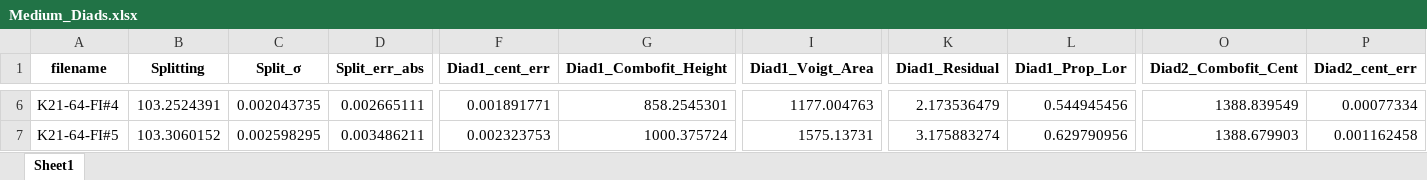
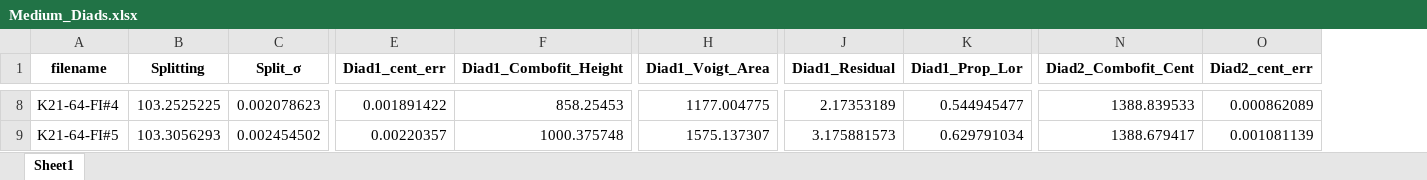
Before and after one commit to PennyWieser/DiadFit, an Excel workbook: docs/Examples/Example1b_CO2_Fluid_Inclusions/Medium_Diads.xlsx, sheet Sheet1, drawn as a sheet; only a part is shown, gaps mark what is left out; values as stored, in another font and other column widths than the file's, no borders; removed rows and columns are numbered as before the commit, all else as after; the diff covers the shown part only; the diff names each change by its address in the sheet, - before the commit and + after, or states it on an @@ line.

```diff
--- a/docs/Examples/Example1b_CO2_Fluid_Inclusions/Medium_Diads.xlsx (sheet Sheet1)
+++ b/docs/Examples/Example1b_CO2_Fluid_Inclusions/Medium_Diads.xlsx (sheet Sheet1)
-column D (Split_err_abs), rows 6-7: 0.002665111 | 0.003486211
-B8 (Splitting): 103.2524391
+B8 (Splitting): 103.2525225
-C8 (Split_σ): 0.002043735
+C8 (Split_σ): 0.002078623
-E8 (Diad1_cent_err): 0.001891771
+E8 (Diad1_cent_err): 0.001891422
-F8 (Diad1_Combofit_Height): 858.2545301
+F8 (Diad1_Combofit_Height): 858.25453
-H8 (Diad1_Voigt_Area): 1177.004763
+H8 (Diad1_Voigt_Area): 1177.004775
-J8 (Diad1_Residual): 2.173536479
+J8 (Diad1_Residual): 2.17353189
-K8 (Diad1_Prop_Lor): 0.544945456
+K8 (Diad1_Prop_Lor): 0.544945477
-N8 (Diad2_Combofit_Cent): 1388.839549
+N8 (Diad2_Combofit_Cent): 1388.839533
-O8 (Diad2_cent_err): 0.00077334
+O8 (Diad2_cent_err): 0.000862089
-B9 (Splitting): 103.3060152
+B9 (Splitting): 103.3056293
-C9 (Split_σ): 0.002598295
+C9 (Split_σ): 0.002454502
-E9 (Diad1_cent_err): 0.002323753
+E9 (Diad1_cent_err): 0.00220357
-F9 (Diad1_Combofit_Height): 1000.375724
+F9 (Diad1_Combofit_Height): 1000.375748
-H9 (Diad1_Voigt_Area): 1575.13731
+H9 (Diad1_Voigt_Area): 1575.137307
-J9 (Diad1_Residual): 3.175883274
+J9 (Diad1_Residual): 3.175881573
-K9 (Diad1_Prop_Lor): 0.629790956
+K9 (Diad1_Prop_Lor): 0.629791034
-N9 (Diad2_Combofit_Cent): 1388.679903
+N9 (Diad2_Combofit_Cent): 1388.679417
-O9 (Diad2_cent_err): 0.001162458
+O9 (Diad2_cent_err): 0.001081139
```
Also changed, not shown: 2 added rows and 219 edited cells elsewhere in this sheet, docs/Examples/Example1b_CO2_Fluid_Inclusions/Carb_Peak_fits.xlsx, docs/Examples/Example1b_CO2_Fluid_Inclusions/Discarded_df.xlsx, 23 other files.
